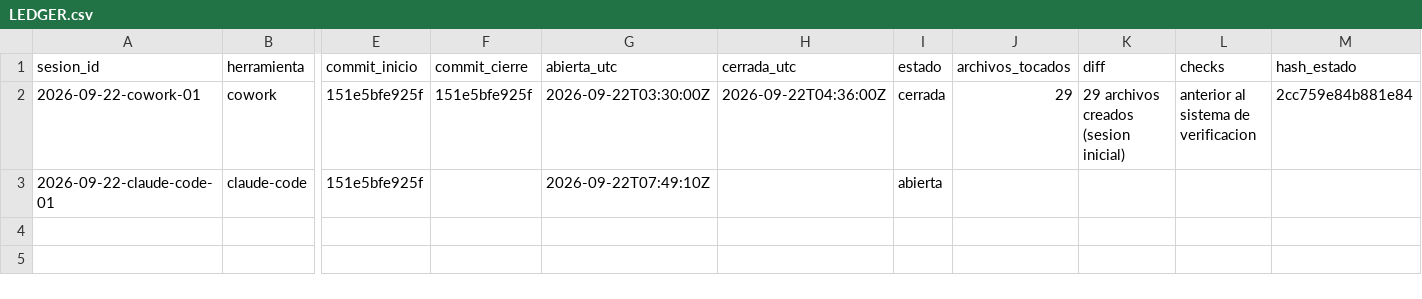
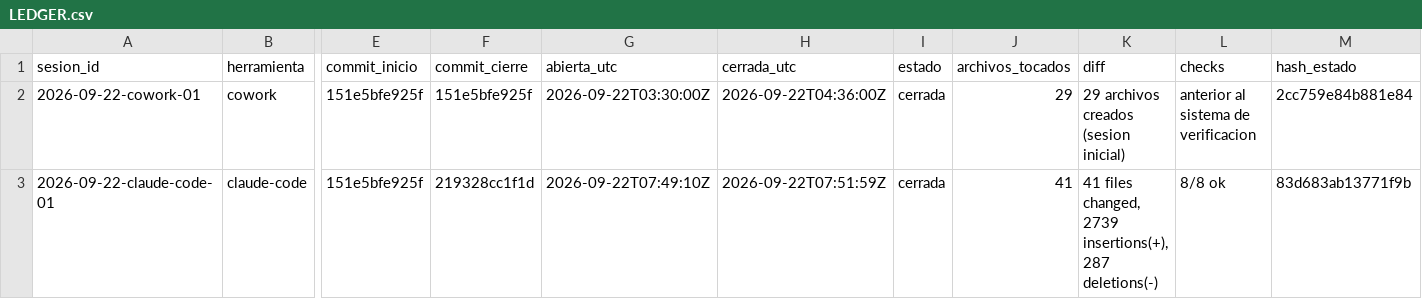
Before and after one commit to dojedacifuentes/naty.proyecto01, a CSV file: state/LEDGER.csv, drawn as a sheet; only a part is shown, gaps mark what is left out; the diff names each change by its address in the sheet, - before the commit and + after, or states it on an @@ line.

```diff
--- a/state/LEDGER.csv
+++ b/state/LEDGER.csv
-F3 (commit_cierre): (empty)
+F3 (commit_cierre): 219328cc1f1d
-H3 (cerrada_utc): (empty)
+H3 (cerrada_utc): 2026-09-22T07:51:59Z
-I3 (estado): abierta
+I3 (estado): cerrada
-J3 (archivos_tocados): (empty)
+J3 (archivos_tocados): 41
-K3 (diff): (empty)
+K3 (diff): 41 files changed, 2739 insertions(+), 287 deletions(-)
-L3 (checks): (empty)
+L3 (checks): 8/8 ok
-M3 (hash_estado): (empty)
+M3 (hash_estado): 83d683ab13771f9b
```
Also changed, not shown: 6 other files.
